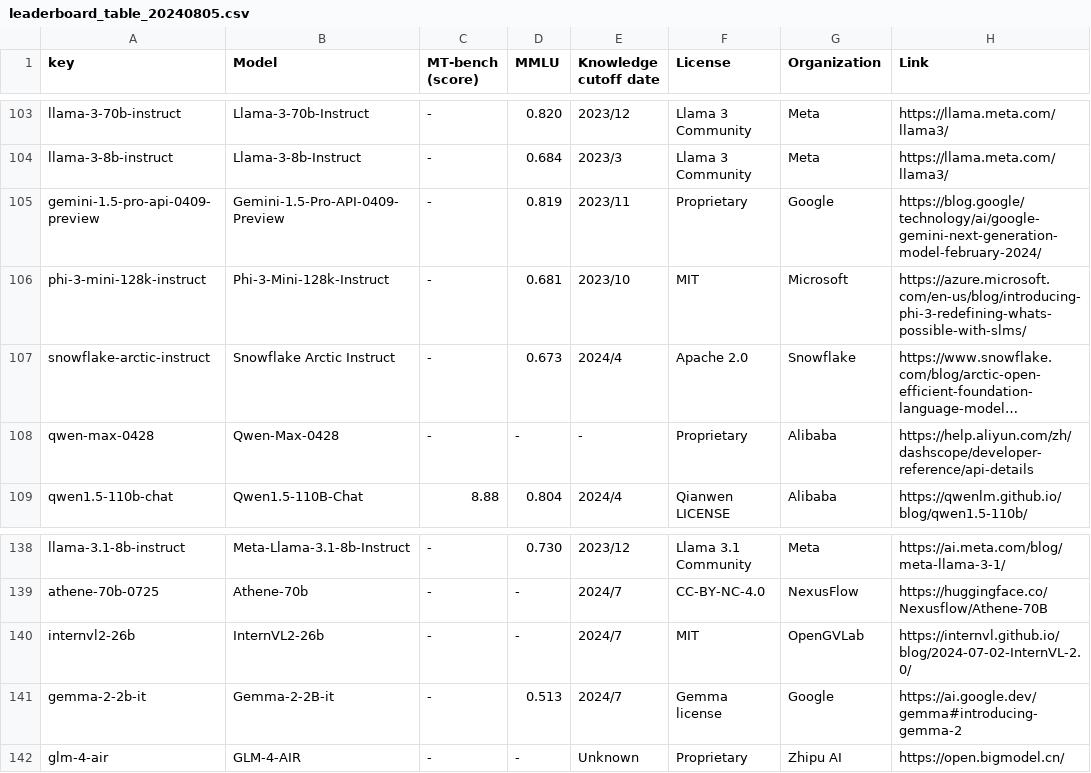
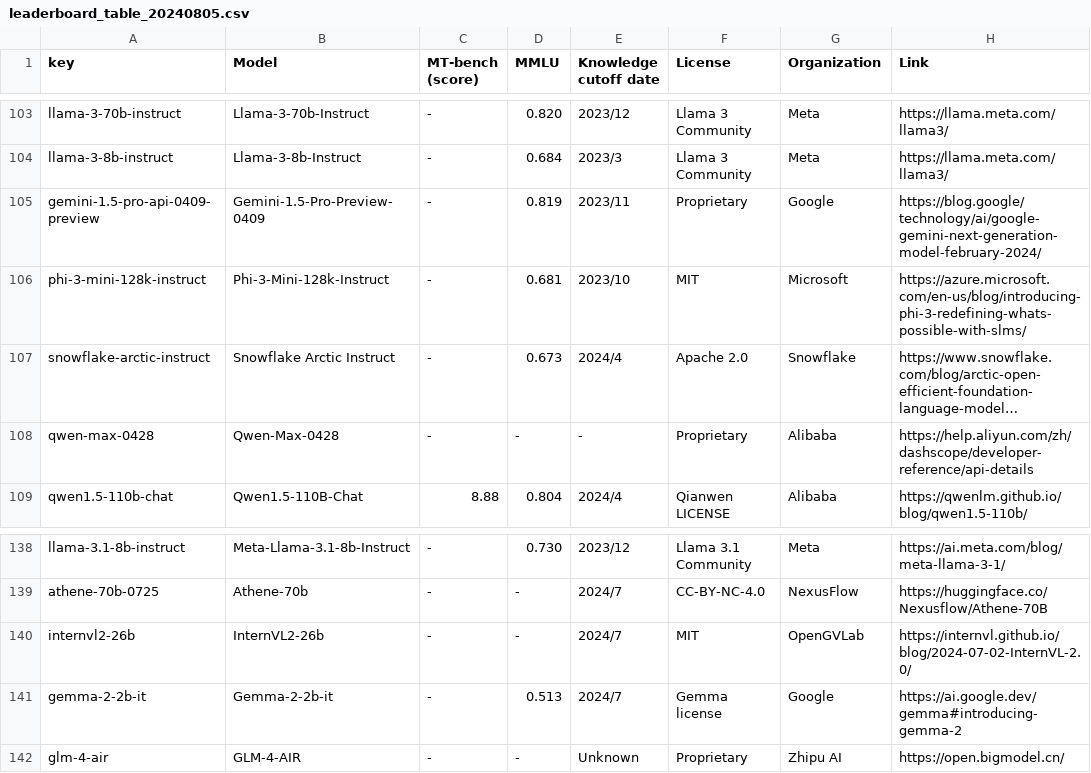
Before and after one commit to utterstep/chatbot-arena-leaderbord-vis, a CSV file: leaderboard_table_20240805.csv, drawn as a sheet; only a part is shown, gaps mark what is left out; long unchanged cells end in …; the diff covers the shown part only.

```diff
--- a/leaderboard_table_20240805.csv
+++ b/leaderboard_table_20240805.csv
@@ -104,3 +104,3 @@ llama-3-70b-instruct,Llama-3-70b-Instruct,-,0.820,2023/12,Llama 3 Community,Meta
 llama-3-8b-instruct,Llama-3-8b-Instruct,-,0.684,2023/3,Llama 3 Community,Meta,https://llama.meta.com/llama3/
-gemini-1.5-pro-api-0409-preview,Gemini-1.5-Pro-API-0409-Preview,-,0.819,2023/11,Proprietary,Google,https://blog.google/technology/ai/google-gemini-next-generation-model-february-2024/
+gemini-1.5-pro-api-0409-preview,Gemini-1.5-Pro-Preview-0409,-,0.819,2023/11,Proprietary,Google,https://blog.google/technology/ai/google-gemini-next-generation-model-february-2024/
 phi-3-mini-128k-instruct,Phi-3-Mini-128k-Instruct,-,0.681,2023/10,MIT,Microsoft,https://azure.microsoft.com/en-us/blog/introducing-phi-3-redefining-whats-possible-with-slms/
@@ -140,3 +140,3 @@ athene-70b-0725,Athene-70b,-,-,2024/7,CC-BY-NC-4.0,NexusFlow,https://huggingface
 internvl2-26b,InternVL2-26b,-,-,2024/7,MIT,OpenGVLab,https://internvl.github.io/blog/2024-07-02-InternVL-2.0/
-gemma-2-2b-it,Gemma-2-2B-it,-,0.513,2024/7,Gemma license,Google,https://ai.google.dev/gemma#introducing-gemma-2
+gemma-2-2b-it,Gemma-2-2b-it,-,0.513,2024/7,Gemma license,Google,https://ai.google.dev/gemma#introducing-gemma-2
 glm-4-air,GLM-4-AIR,-,-,Unknown,Proprietary,Zhipu AI,https://open.bigmodel.cn/
```
Also changed, not shown: 11 edited cells elsewhere in this file.
